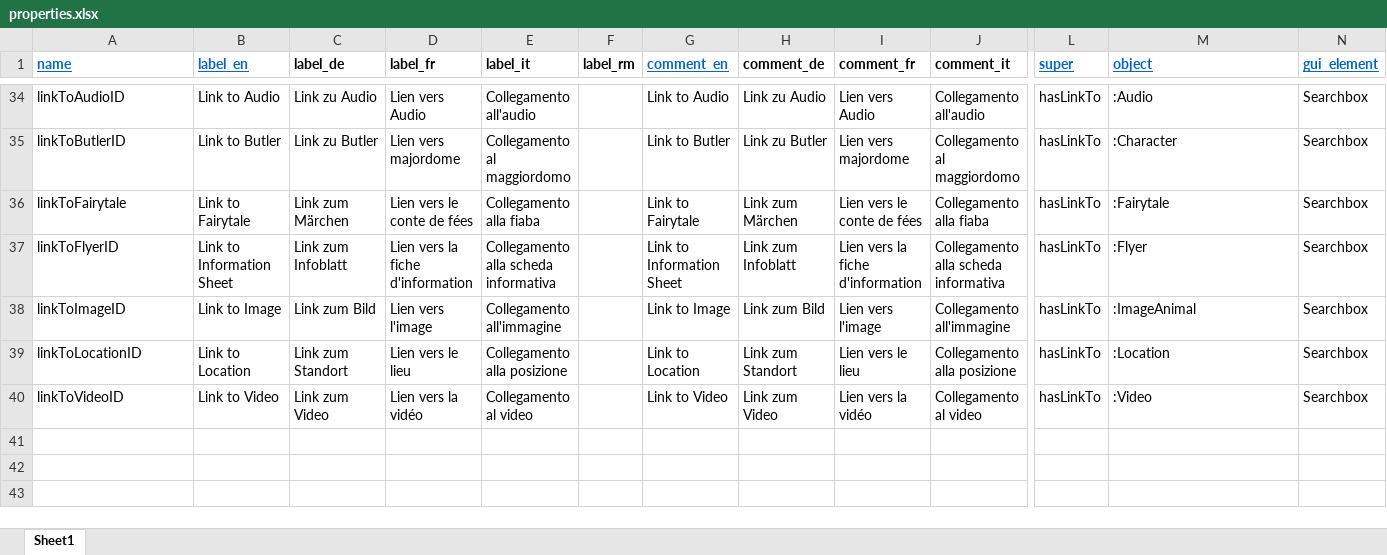
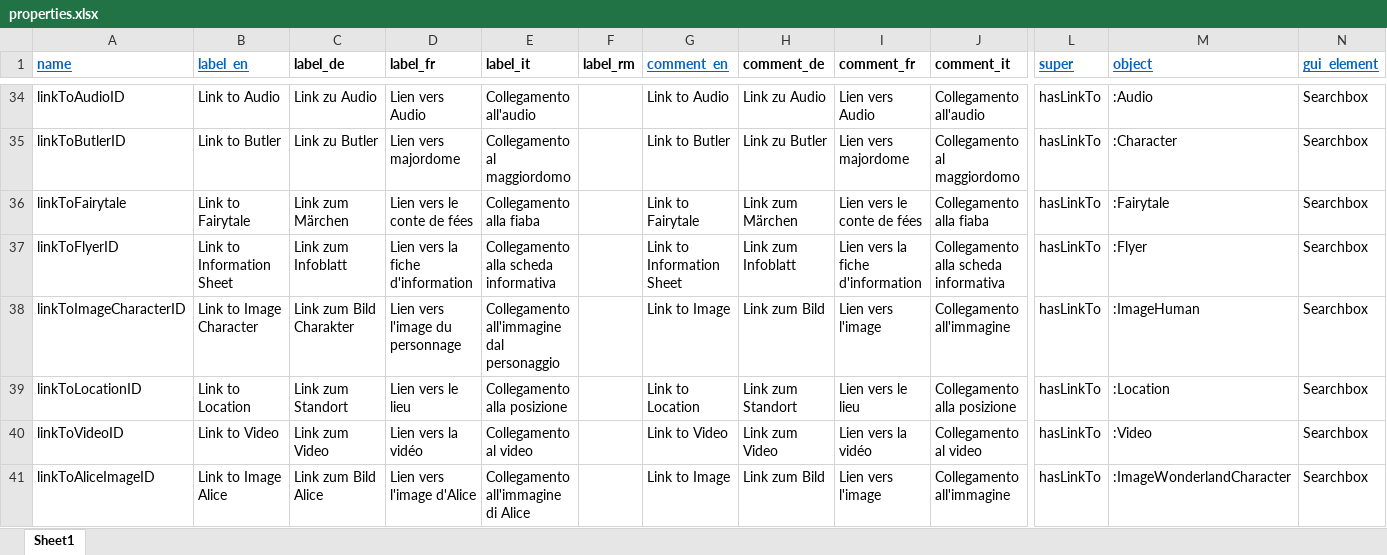
Before and after one commit to dasch-swiss/daschland-scripts, an Excel workbook: data_model_files/daschland (daschland)/properties.xlsx, sheet Sheet1, drawn as a sheet; only a part is shown, gaps mark what is left out; values as stored, in another font and other column widths than the file's, no borders; rows hold the shown columns only; the diff names each change by its address in the sheet, - before the commit and + after, or states it on an @@ line.

```diff
--- a/data_model_files/daschland (daschland)/properties.xlsx (sheet Sheet1)
+++ b/data_model_files/daschland (daschland)/properties.xlsx (sheet Sheet1)
-A38 (name): linkToImageID
+A38 (name): linkToImageCharacterID
-B38 (label_en): Link to Image
+B38 (label_en): Link to Image Character
-C38 (label_de): Link zum Bild
+C38 (label_de): Link zum Bild Charakter
-D38 (label_fr): Lien vers l'image
+D38 (label_fr): Lien vers l'image du personnage
-E38 (label_it): Collegamento all'immagine
+E38 (label_it): Collegamento all'immagine dal personaggio
-M38 (object): :ImageAnimal
+M38 (object): :ImageHuman
+row 41: linkToAliceImageID | Link to Image Alice | Link zum Bild Alice | Lien vers l'image d'Alice | Collegamento all'immagine di Alice |  | Link to Image | Link zum Bild | Lien vers l'image | Collegamento all'immagine | hasLinkTo | :ImageWonderlandCharacter | Searchbox
```
Also changed, not shown: data/Spreadsheet_Data/AnimalCharacter.xlsx, data/Spreadsheet_Data/ImageAnimal.xlsx, 24 other files.
